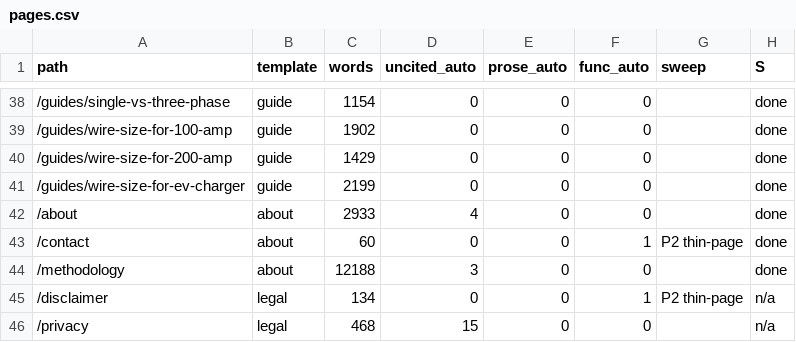
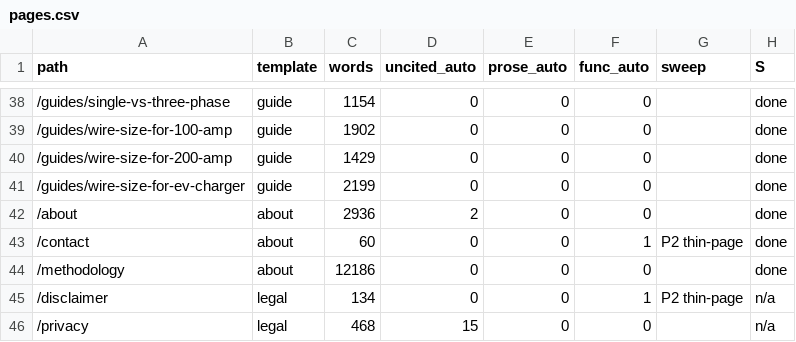
Before and after one commit to Mapstor/wiresizes, a CSV file: qa/pages.csv, drawn as a sheet; only a part is shown, gaps mark what is left out; the diff names each change by its address in the sheet, - before the commit and + after, or states it on an @@ line.

```diff
--- a/qa/pages.csv
+++ b/qa/pages.csv
-C42 (words): 2933
+C42 (words): 2936
-D42 (uncited_auto): 4
+D42 (uncited_auto): 2
-C44 (words): 12188
+C44 (words): 12186
-D44 (uncited_auto): 3
+D44 (uncited_auto): 0
```
Also changed, not shown: 4 other files.
